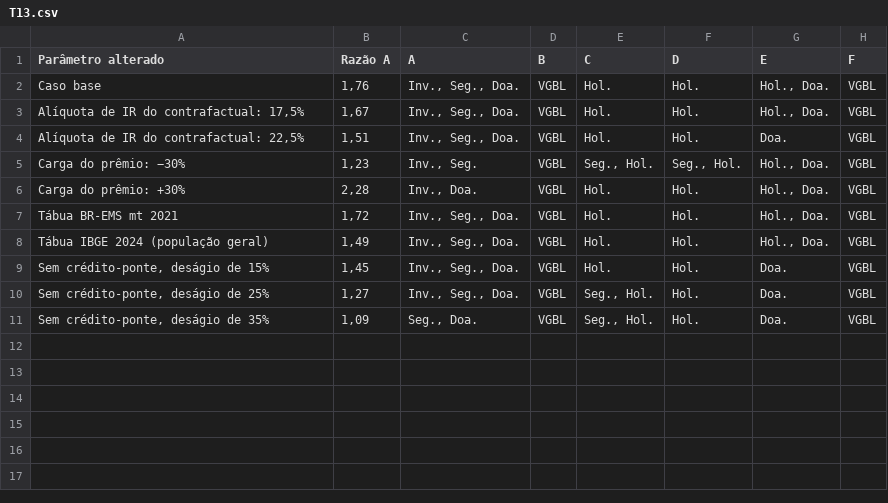
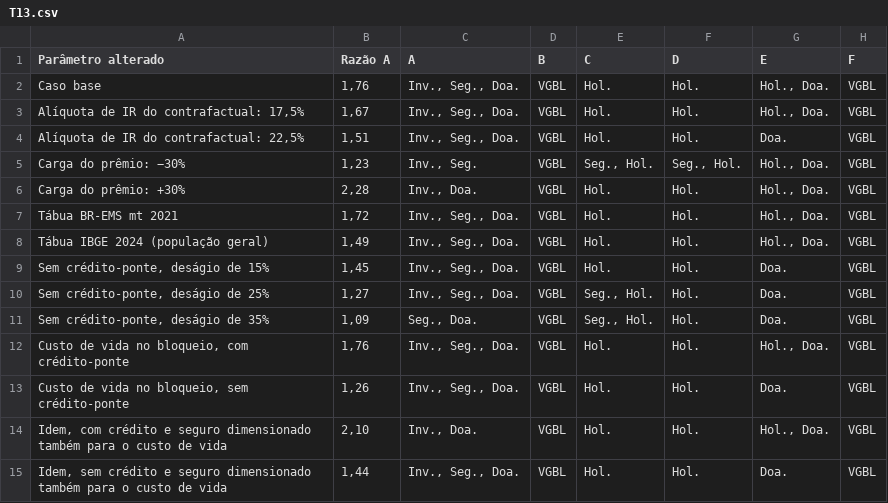
Before and after one commit to gabrielturcatti/motor-sucessorio, a CSV file: motor/tabelas/T13.csv, drawn as a sheet; the diff names each change by its address in the sheet, - before the commit and + after, or states it on an @@ line.

```diff
--- a/motor/tabelas/T13.csv
+++ b/motor/tabelas/T13.csv
+row 12: Custo de vida no bloqueio, com crédito-ponte | 1,76 | Inv., Seg., Doa. | VGBL | Hol. | Hol. | Hol., Doa. | VGBL
+row 13: Custo de vida no bloqueio, sem crédito-ponte | 1,26 | Inv., Seg., Doa. | VGBL | Hol. | Hol. | Doa. | VGBL
+row 14: Idem, com crédito e seguro dimensionado também para o custo de vida | 2,10 | Inv., Doa. | VGBL | Hol. | Hol. | Hol., Doa. | VGBL
+row 15: Idem, sem crédito e seguro dimensionado também para o custo de vida | 1,44 | Inv., Seg., Doa. | VGBL | Hol. | Hol. | Doa. | VGBL
```
Also changed, not shown: motor/resultados/v10_sem_credito.csv, motor/resultados/v9_sensibilidade.csv, 8 other files.
